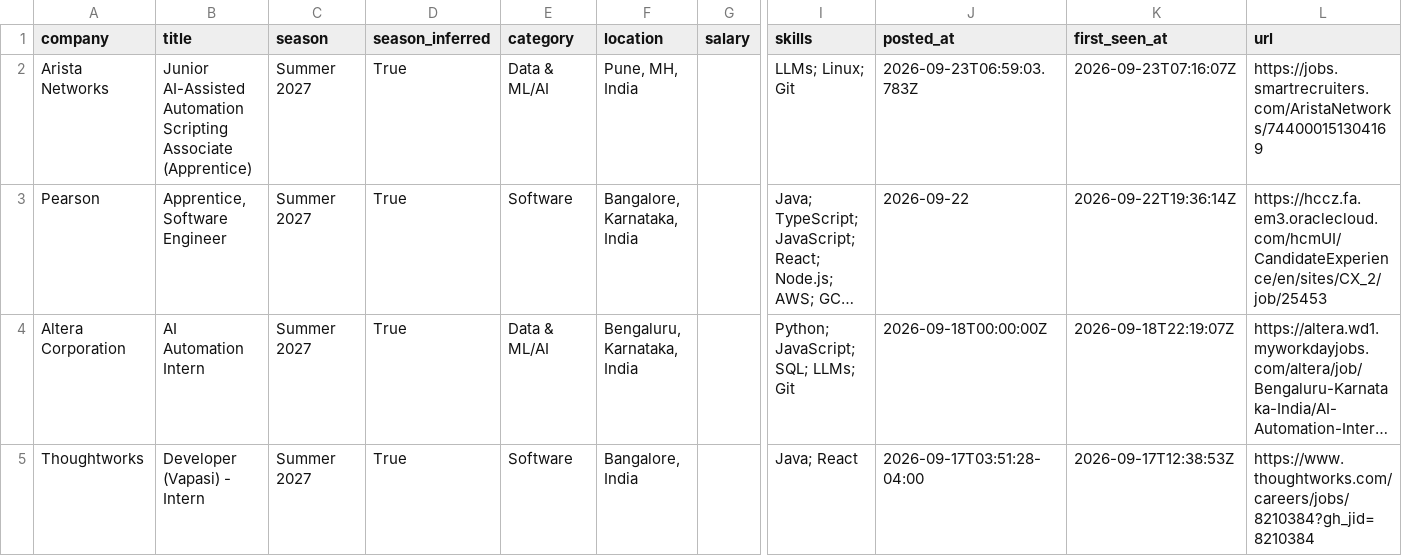
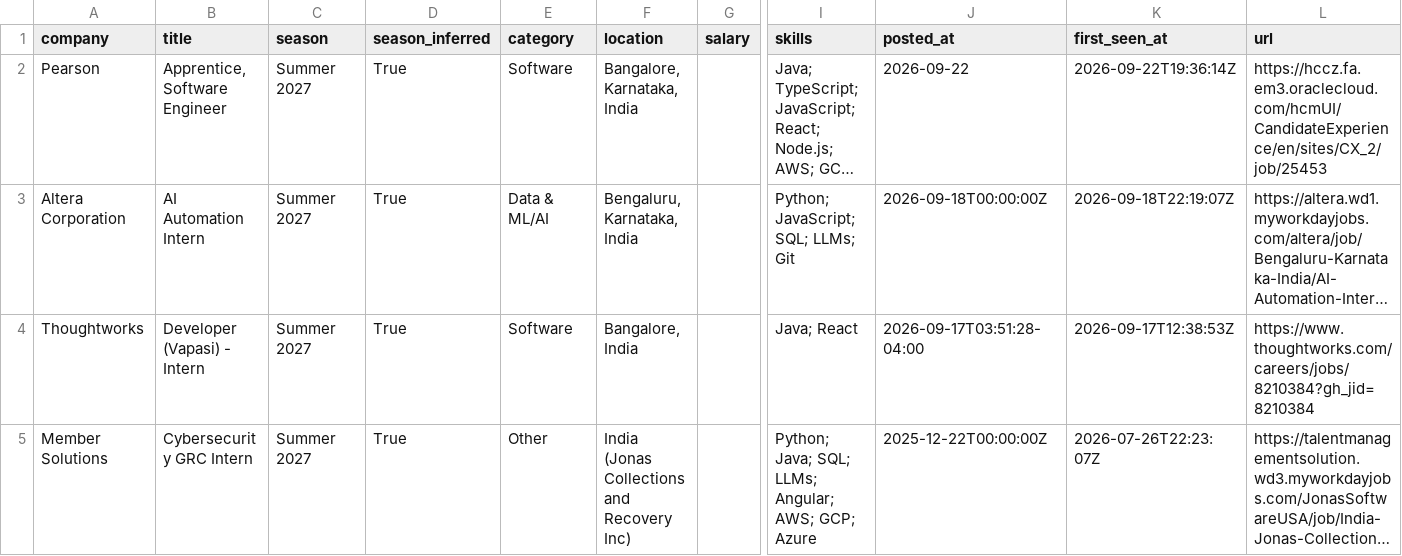
Before and after one commit to Rohan-droid7341/internship-engine-india, a CSV file: data/internships.csv, drawn as a sheet; only a part is shown, gaps mark what is left out; the shorter side is filled out with more unchanged rows; long unchanged cells end in …; rows hold the shown columns only; the diff names each change by its address in the sheet, - before the commit and + after, or states it on an @@ line.

Commit message:
chore: update internships (2026-09-24 05:51 UTC)

```diff
--- a/data/internships.csv
+++ b/data/internships.csv
-row 2: Arista Networks | Junior AI-Assisted Automation Scripting Associate (Apprentice) | Summer 2027 | True | Data & ML/AI | Pune, MH, India |  | LLMs; Linux; Git | 2026-09-23T06:59:03.783Z | 2026-09-23T07:16:07Z | https://jobs.smartrecruiters.com/AristaNetworks/744000151304169
```
Also changed, not shown: 12 other files.
